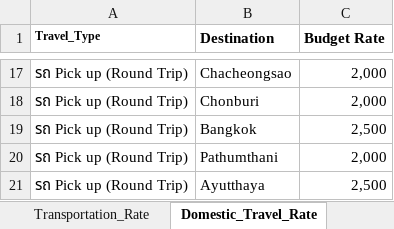
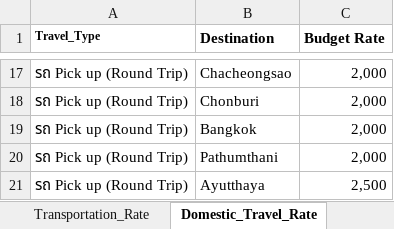
Before and after one commit to srinantana/SSM-Work, an Excel workbook: database/rates/Master_rate_site_expense.xlsx, sheet Domestic_Travel_Rate, drawn as a sheet; only a part is shown, gaps mark what is left out; values as stored, in another font and other column widths than the file's, no borders; the diff names each change by its address in the sheet, - before the commit and + after, or states it on an @@ line.

```diff
--- a/database/rates/Master_rate_site_expense.xlsx (sheet Domestic_Travel_Rate)
+++ b/database/rates/Master_rate_site_expense.xlsx (sheet Domestic_Travel_Rate)
-C19 (Budget Rate): 2,500
+C19 (Budget Rate): 2,000
```
Also changed, not shown: sheet Transportation_Zone, 3 other files.
